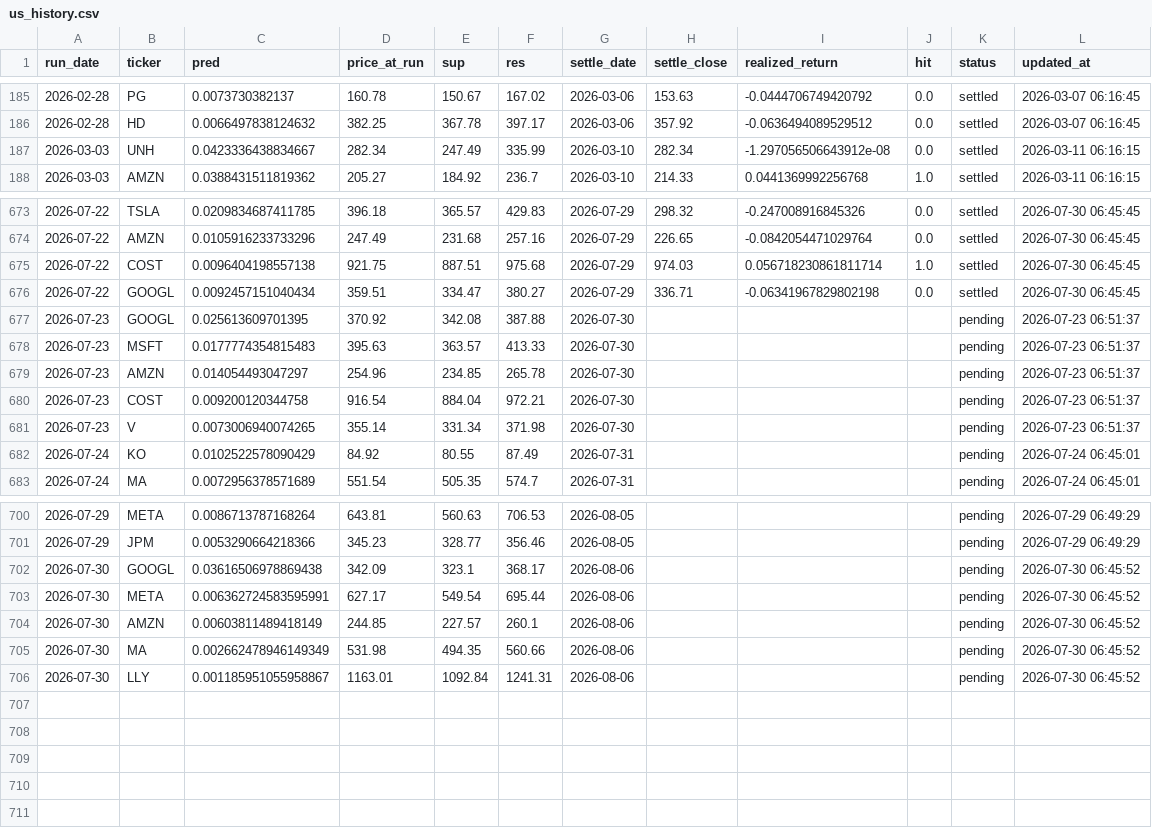
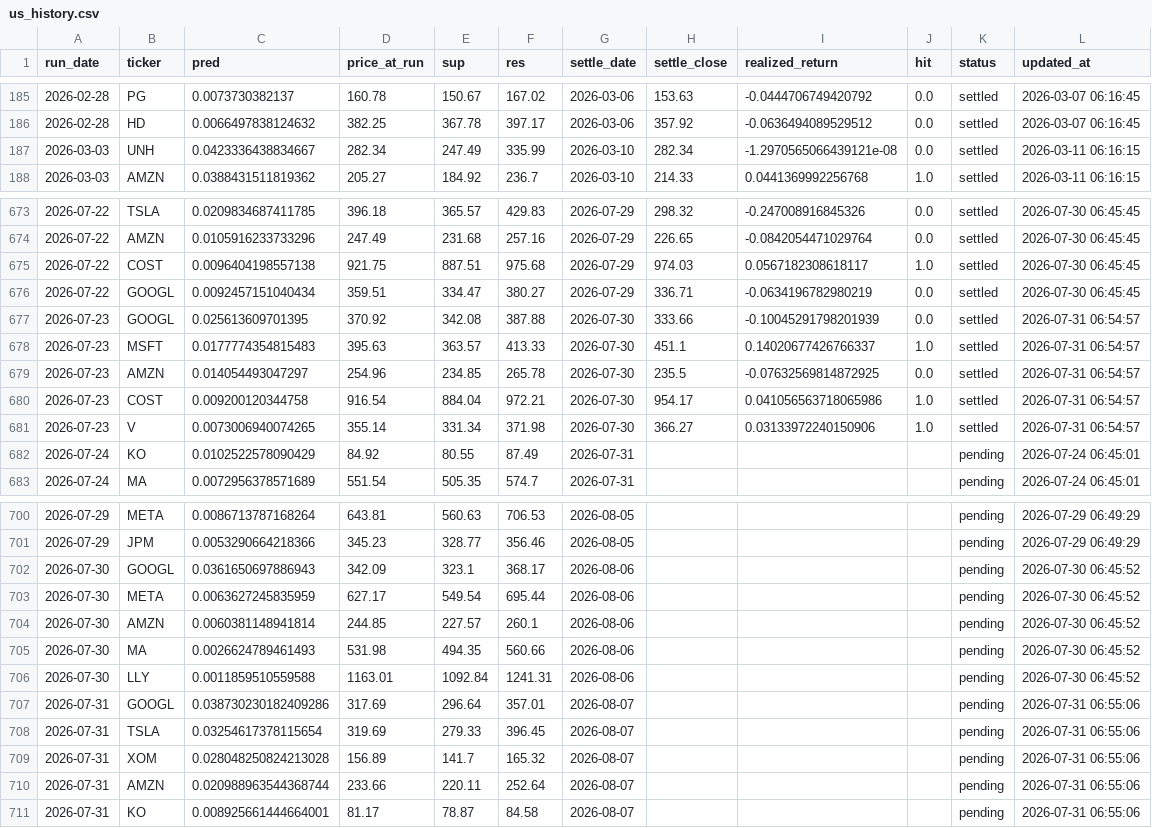
Before and after one commit to chehao0221/US-stock-ai, a CSV file: us_history.csv, drawn as a sheet; only a part is shown, gaps mark what is left out; the diff covers the shown part only.

```diff
--- a/us_history.csv
+++ b/us_history.csv
@@ -186,3 +186,3 @@
 2026-02-28,HD,0.0066497838124632,382.25,367.78,397.17,2026-03-06,357.92,-0.0636494089529512,0.0,settled,2026-03-07 06:16:45
-2026-03-03,UNH,0.0423336438834667,282.34,247.49,335.99,2026-03-10,282.34,-1.297056506643912e-08,0.0,settled,2026-03-11 06:16:15
+2026-03-03,UNH,0.0423336438834667,282.34,247.49,335.99,2026-03-10,282.34,-1.2970565066439121e-08,0.0,settled,2026-03-11 06:16:15
 2026-03-03,AMZN,0.0388431511819362,205.27,184.92,236.7,2026-03-10,214.33,0.0441369992256768,1.0,settled,2026-03-11 06:16:15
@@ -674,9 +674,9 @@
 2026-07-22,AMZN,0.0105916233733296,247.49,231.68,257.16,2026-07-29,226.65,-0.0842054471029764,0.0,settled,2026-07-30 06:45:45
-2026-07-22,COST,0.0096404198557138,921.75,887.51,975.68,2026-07-29,974.03,0.056718230861811714,1.0,settled,2026-07-30 06:45:45
-2026-07-22,GOOGL,0.0092457151040434,359.51,334.47,380.27,2026-07-29,336.71,-0.06341967829802198,0.0,settled,2026-07-30 06:45:45
-2026-07-23,GOOGL,0.025613609701395,370.92,342.08,387.88,2026-07-30,,,,pending,2026-07-23 06:51:37
-2026-07-23,MSFT,0.0177774354815483,395.63,363.57,413.33,2026-07-30,,,,pending,2026-07-23 06:51:37
-2026-07-23,AMZN,0.014054493047297,254.96,234.85,265.78,2026-07-30,,,,pending,2026-07-23 06:51:37
-2026-07-23,COST,0.009200120344758,916.54,884.04,972.21,2026-07-30,,,,pending,2026-07-23 06:51:37
-2026-07-23,V,0.0073006940074265,355.14,331.34,371.98,2026-07-30,,,,pending,2026-07-23 06:51:37
+2026-07-22,COST,0.0096404198557138,921.75,887.51,975.68,2026-07-29,974.03,0.0567182308618117,1.0,settled,2026-07-30 06:45:45
+2026-07-22,GOOGL,0.0092457151040434,359.51,334.47,380.27,2026-07-29,336.71,-0.0634196782980219,0.0,settled,2026-07-30 06:45:45
+2026-07-23,GOOGL,0.025613609701395,370.92,342.08,387.88,2026-07-30,333.66,-0.10045291798201939,0.0,settled,2026-07-31 06:54:57
+2026-07-23,MSFT,0.0177774354815483,395.63,363.57,413.33,2026-07-30,451.1,0.14020677426766337,1.0,settled,2026-07-31 06:54:57
+2026-07-23,AMZN,0.014054493047297,254.96,234.85,265.78,2026-07-30,235.5,-0.07632569814872925,0.0,settled,2026-07-31 06:54:57
+2026-07-23,COST,0.009200120344758,916.54,884.04,972.21,2026-07-30,954.17,0.041056563718065986,1.0,settled,2026-07-31 06:54:57
+2026-07-23,V,0.0073006940074265,355.14,331.34,371.98,2026-07-30,366.27,0.03133972240150906,1.0,settled,2026-07-31 06:54:57
 2026-07-24,KO,0.0102522578090429,84.92,80.55,87.49,2026-07-31,,,,pending,2026-07-24 06:45:01
@@ -701,6 +701,11 @@
 2026-07-29,JPM,0.0053290664218366,345.23,328.77,356.46,2026-08-05,,,,pending,2026-07-29 06:49:29
-2026-07-30,GOOGL,0.03616506978869438,342.09,323.1,368.17,2026-08-06,,,,pending,2026-07-30 06:45:52
-2026-07-30,META,0.006362724583595991,627.17,549.54,695.44,2026-08-06,,,,pending,2026-07-30 06:45:52
-2026-07-30,AMZN,0.00603811489418149,244.85,227.57,260.1,2026-08-06,,,,pending,2026-07-30 06:45:52
-2026-07-30,MA,0.002662478946149349,531.98,494.35,560.66,2026-08-06,,,,pending,2026-07-30 06:45:52
-2026-07-30,LLY,0.001185951055958867,1163.01,1092.84,1241.31,2026-08-06,,,,pending,2026-07-30 06:45:52
+2026-07-30,GOOGL,0.0361650697886943,342.09,323.1,368.17,2026-08-06,,,,pending,2026-07-30 06:45:52
+2026-07-30,META,0.0063627245835959,627.17,549.54,695.44,2026-08-06,,,,pending,2026-07-30 06:45:52
+2026-07-30,AMZN,0.0060381148941814,244.85,227.57,260.1,2026-08-06,,,,pending,2026-07-30 06:45:52
+2026-07-30,MA,0.0026624789461493,531.98,494.35,560.66,2026-08-06,,,,pending,2026-07-30 06:45:52
+2026-07-30,LLY,0.0011859510559588,1163.01,1092.84,1241.31,2026-08-06,,,,pending,2026-07-30 06:45:52
+2026-07-31,GOOGL,0.038730230182409286,317.69,296.64,357.01,2026-08-07,,,,pending,2026-07-31 06:55:06
+2026-07-31,TSLA,0.03254617378115654,319.69,279.33,396.45,2026-08-07,,,,pending,2026-07-31 06:55:06
+2026-07-31,XOM,0.028048250824213028,156.89,141.7,165.32,2026-08-07,,,,pending,2026-07-31 06:55:06
+2026-07-31,AMZN,0.020988963544368744,233.66,220.11,252.64,2026-08-07,,,,pending,2026-07-31 06:55:06
+2026-07-31,KO,0.008925661444664001,81.17,78.87,84.58,2026-08-07,,,,pending,2026-07-31 06:55:06
```
Also changed, not shown: 1 edited cell elsewhere in this file.
